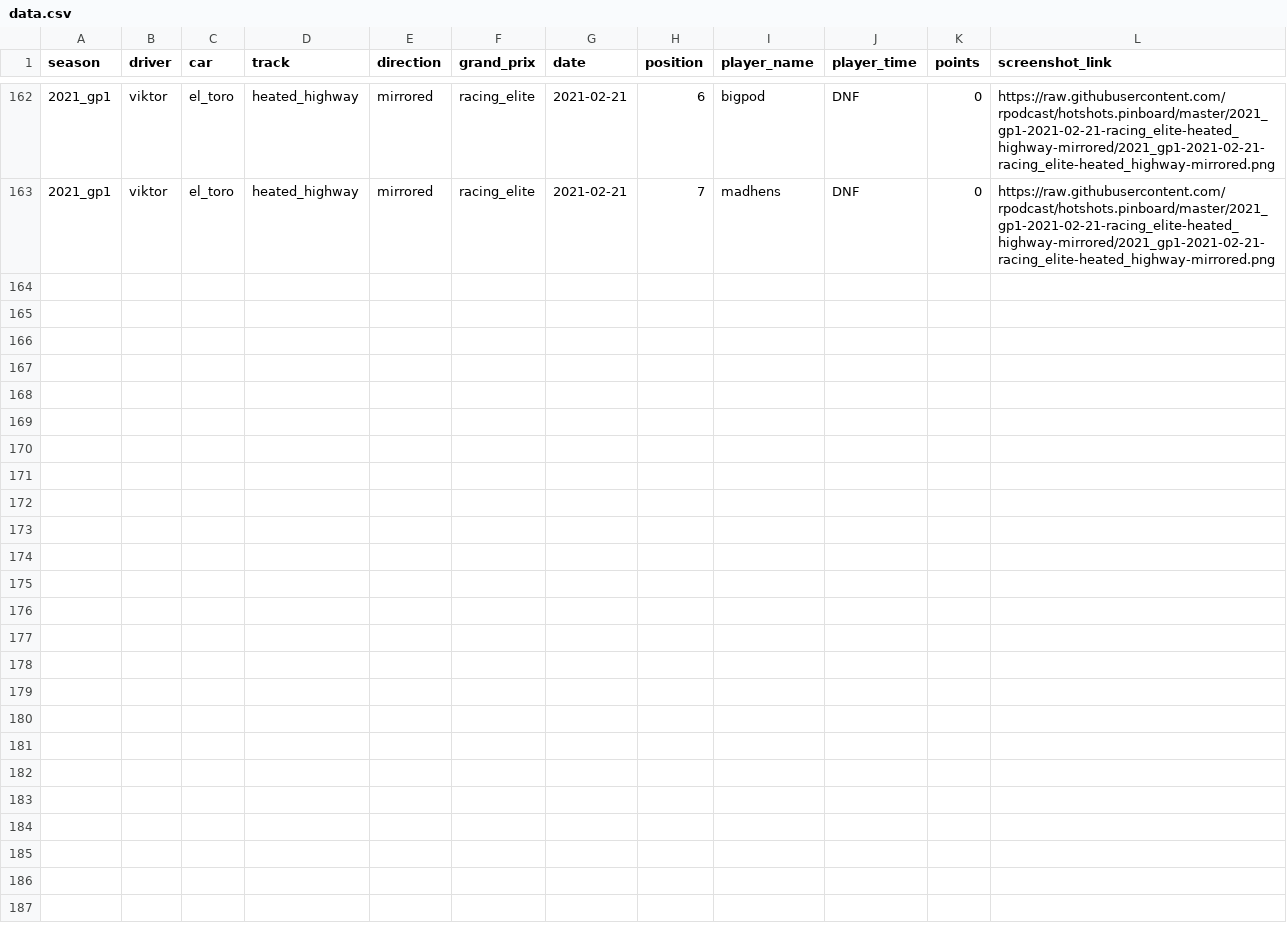
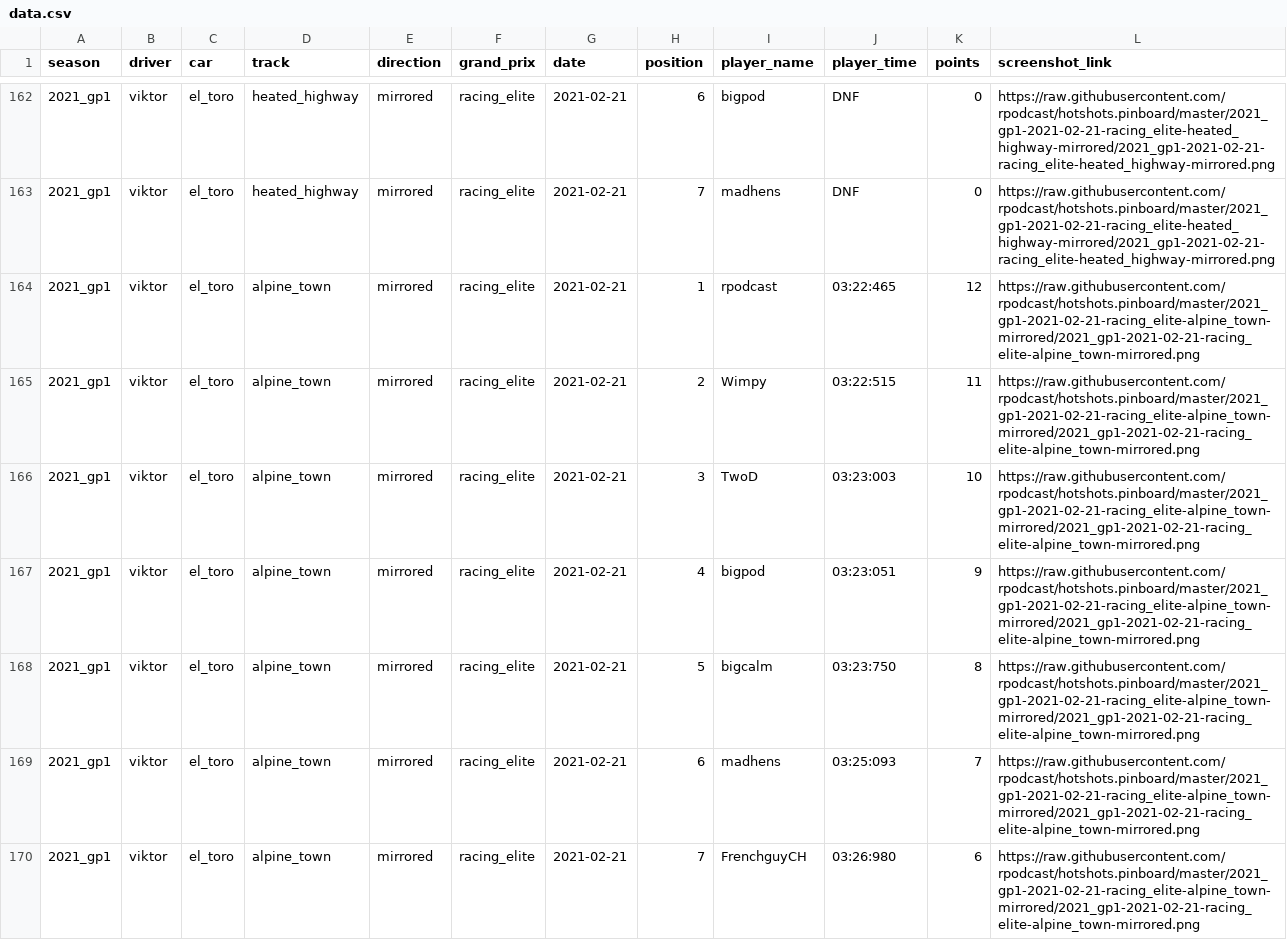
Before and after one commit to rpodcast/hotshots.pinboard, a CSV file: hotshots_race_results/data.csv, drawn as a sheet; only a part is shown, gaps mark what is left out; the diff names each change by its address in the sheet, - before the commit and + after, or states it on an @@ line.

Commit message:
update hotshots_race_results

```diff
--- a/hotshots_race_results/data.csv
+++ b/hotshots_race_results/data.csv
+row 164: 2021_gp1 | viktor | el_toro | alpine_town | mirrored | racing_elite | 2021-02-21 | 1 | rpodcast | 03:22:465 | 12 | https://raw.githubusercontent.com/rpodcast/hotshots.pinboard/master/2021_gp1-2021-02-21-racing_elite-alpine_town-mirrored/2021_gp1-2021-02-21-racing_elite-alpine_town-mirrored.png
+row 165: 2021_gp1 | viktor | el_toro | alpine_town | mirrored | racing_elite | 2021-02-21 | 2 | Wimpy | 03:22:515 | 11 | https://raw.githubusercontent.com/rpodcast/hotshots.pinboard/master/2021_gp1-2021-02-21-racing_elite-alpine_town-mirrored/2021_gp1-2021-02-21-racing_elite-alpine_town-mirrored.png
+row 166: 2021_gp1 | viktor | el_toro | alpine_town | mirrored | racing_elite | 2021-02-21 | 3 | TwoD | 03:23:003 | 10 | https://raw.githubusercontent.com/rpodcast/hotshots.pinboard/master/2021_gp1-2021-02-21-racing_elite-alpine_town-mirrored/2021_gp1-2021-02-21-racing_elite-alpine_town-mirrored.png
+row 167: 2021_gp1 | viktor | el_toro | alpine_town | mirrored | racing_elite | 2021-02-21 | 4 | bigpod | 03:23:051 | 9 | https://raw.githubusercontent.com/rpodcast/hotshots.pinboard/master/2021_gp1-2021-02-21-racing_elite-alpine_town-mirrored/2021_gp1-2021-02-21-racing_elite-alpine_town-mirrored.png
+row 168: 2021_gp1 | viktor | el_toro | alpine_town | mirrored | racing_elite | 2021-02-21 | 5 | bigcalm | 03:23:750 | 8 | https://raw.githubusercontent.com/rpodcast/hotshots.pinboard/master/2021_gp1-2021-02-21-racing_elite-alpine_town-mirrored/2021_gp1-2021-02-21-racing_elite-alpine_town-mirrored.png
+row 169: 2021_gp1 | viktor | el_toro | alpine_town | mirrored | racing_elite | 2021-02-21 | 6 | madhens | 03:25:093 | 7 | https://raw.githubusercontent.com/rpodcast/hotshots.pinboard/master/2021_gp1-2021-02-21-racing_elite-alpine_town-mirrored/2021_gp1-2021-02-21-racing_elite-alpine_town-mirrored.png
+row 170: 2021_gp1 | viktor | el_toro | alpine_town | mirrored | racing_elite | 2021-02-21 | 7 | FrenchguyCH | 03:26:980 | 6 | https://raw.githubusercontent.com/rpodcast/hotshots.pinboard/master/2021_gp1-2021-02-21-racing_elite-alpine_town-mirrored/2021_gp1-2021-02-21-racing_elite-alpine_town-mirrored.png
```
Also changed, not shown: 3 other files.
